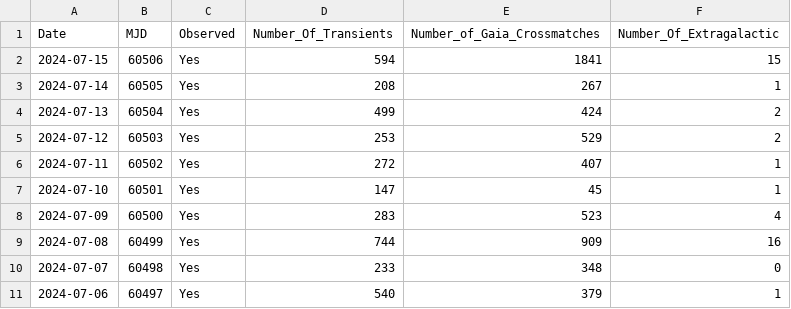
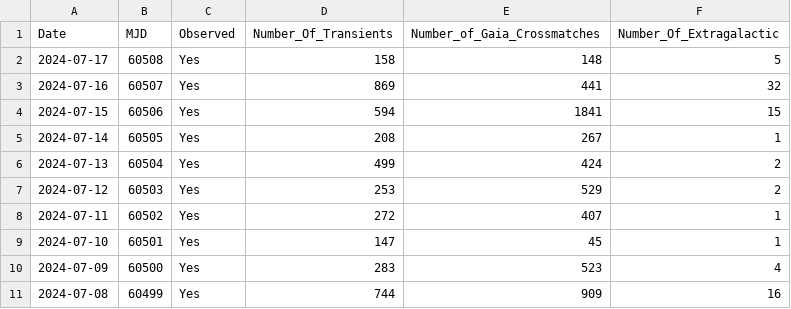
Before and after one commit to DurhamJohnAPaice/GEMTOM, a CSV file: data/Recent_BlackGEM_History.csv, drawn as a sheet.

Commit message:
Updated transients with difference column, and new rounding handling. Transients now update automatically.

```diff
--- a/data/Recent_BlackGEM_History.csv
+++ b/data/Recent_BlackGEM_History.csv
@@ -1,2 +1,4 @@
 Date,MJD,Observed,Number_Of_Transients,Number_of_Gaia_Crossmatches,Number_Of_Extragalactic
+2024-07-17,60508,Yes,158,148,5
+2024-07-16,60507,Yes,869,441,32
 2024-07-15,60506,Yes,594,1841,15
@@ -9,3 +11 @@ Date,MJD,Observed,Number_Of_Transients,Number_of_Gaia_Crossmatches,Number_Of_Ext
 2024-07-08,60499,Yes,744,909,16
-2024-07-07,60498,Yes,233,348,0
-2024-07-06,60497,Yes,540,379,1
```
Also changed, not shown: 7 other files.
